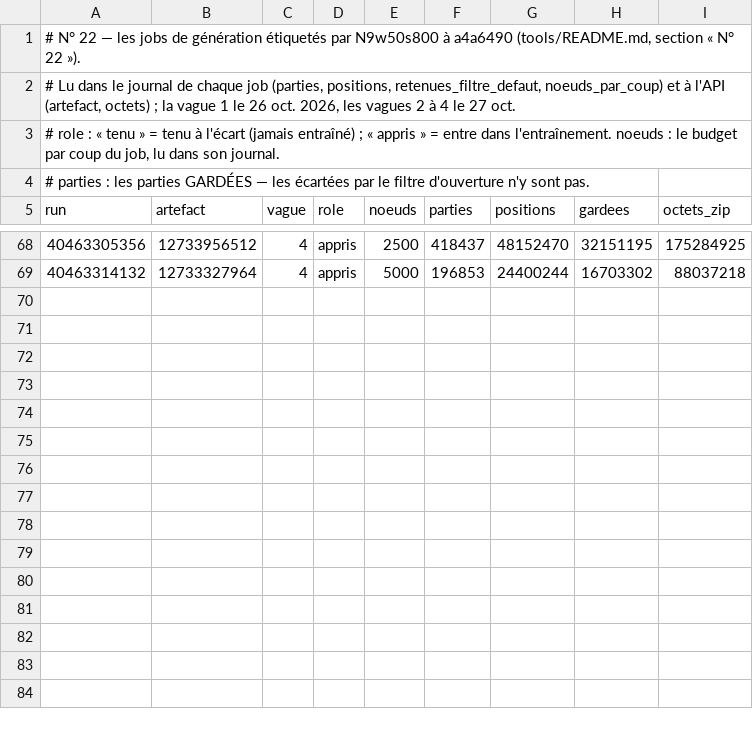
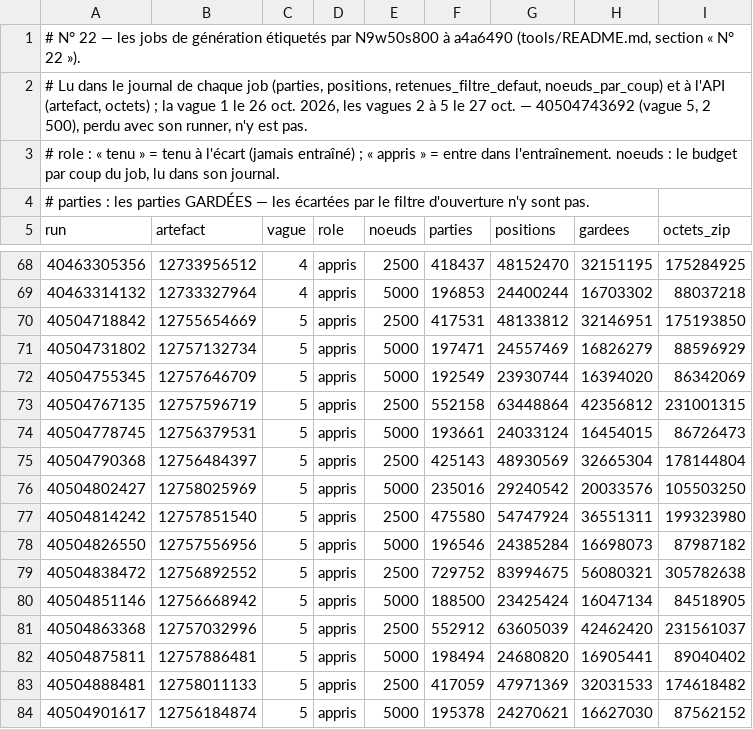
Before and after one commit to theodubus/chess, a TSV file: tools/n22-jobs.tsv, drawn as a sheet; only a part is shown, gaps mark what is left out.

```diff
--- a/tools/n22-jobs.tsv
+++ b/tools/n22-jobs.tsv
@@ -1,3 +1,3 @@
 # N° 22 — les jobs de génération étiquetés par N9w50s800 à a4a6490 (tools/README.md, section « N° 22 »).
-# Lu dans le journal de chaque job (parties, positions, retenues_filtre_defaut, noeuds_par_coup) et à l'API (artefact, octets) ; la vague 1 le 26 oct. 2026, les vagues 2 à 4 le 27 oct.
+# Lu dans le journal de chaque job (parties, positions, retenues_filtre_defaut, noeuds_par_coup) et à l'API (artefact, octets) ; la vague 1 le 26 oct. 2026, les vagues 2 à 5 le 27 oct. — 40504743692 (vague 5, 2 500), perdu avec son runner, n'y est pas.
 # role : « tenu » = tenu à l'écart (jamais entraîné) ; « appris » = entre dans l'entraînement. noeuds : le budget par coup du job, lu dans son journal.
@@ -69 +69,16 @@ run	artefact	vague	role	noeuds	parties	positions	gardees	octets_zip
 40463314132	12733327964	4	appris	5000	196853	24400244	16703302	88037218
+40504718842	12755654669	5	appris	2500	417531	48133812	32146951	175193850
+40504731802	12757132734	5	appris	5000	197471	24557469	16826279	88596929
+40504755345	12757646709	5	appris	5000	192549	23930744	16394020	86342069
+40504767135	12757596719	5	appris	2500	552158	63448864	42356812	231001315
+40504778745	12756379531	5	appris	5000	193661	24033124	16454015	86726473
+40504790368	12756484397	5	appris	2500	425143	48930569	32665304	178144804
+40504802427	12758025969	5	appris	5000	235016	29240542	20033576	105503250
+40504814242	12757851540	5	appris	2500	475580	54747924	36551311	199323980
+40504826550	12757556956	5	appris	5000	196546	24385284	16698073	87987182
+40504838472	12756892552	5	appris	2500	729752	83994675	56080321	305782638
+40504851146	12756668942	5	appris	5000	188500	23425424	16047134	84518905
+40504863368	12757032996	5	appris	2500	552912	63605039	42462420	231561037
+40504875811	12757886481	5	appris	5000	198494	24680820	16905441	89040402
+40504888481	12758011133	5	appris	2500	417059	47971369	32031533	174618482
+40504901617	12756184874	5	appris	5000	195378	24270621	16627030	87562152
```
Also changed, not shown: 1 other file.
